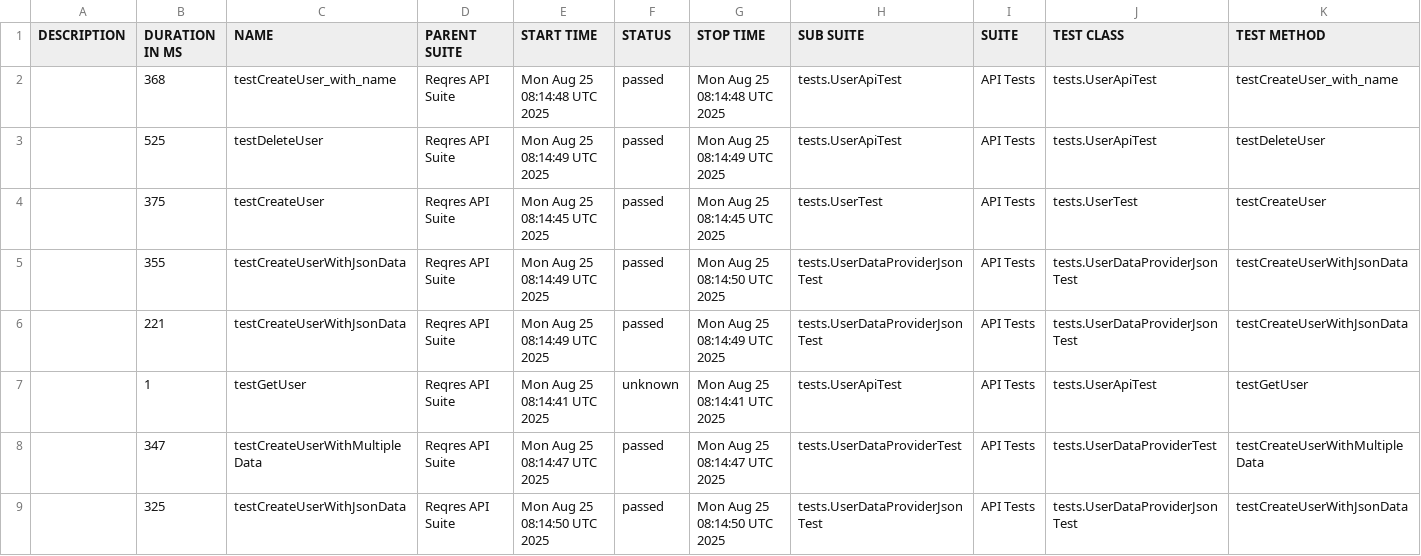
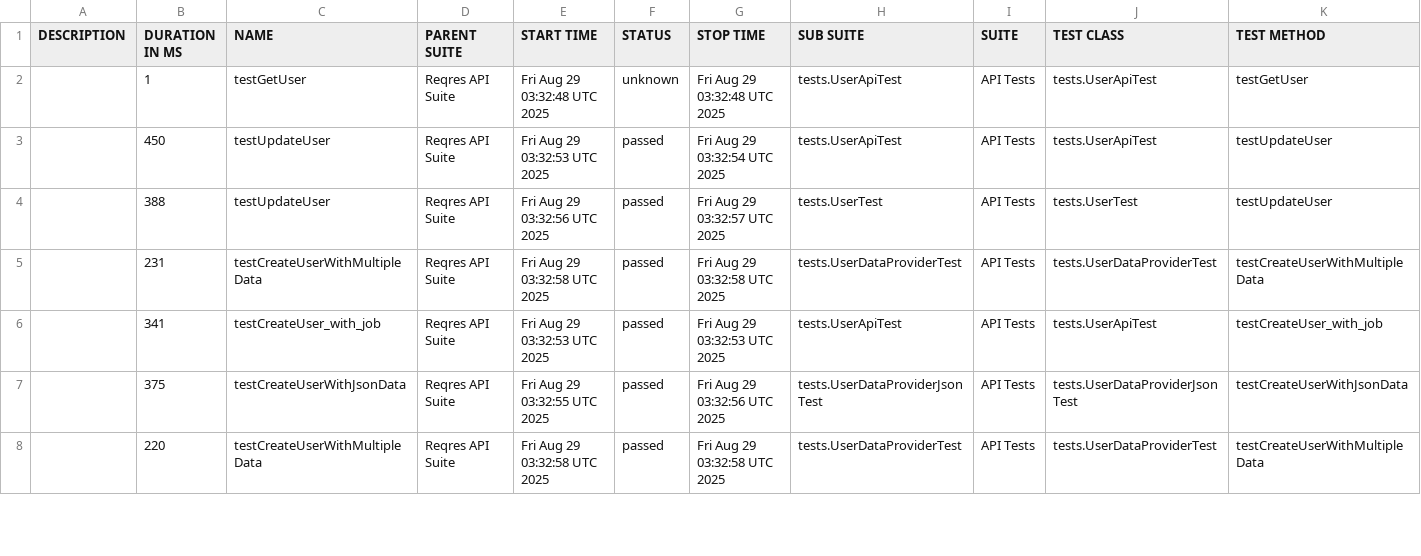
Before and after one commit to hoangtinh1010/rest-assured-auto-api-reqres, a CSV file: data/suites.csv, drawn as a sheet; only a part is shown; the diff covers the shown part only.

```diff
--- a/data/suites.csv
+++ b/data/suites.csv
@@ -1,9 +1,8 @@
 "DESCRIPTION","DURATION IN MS","NAME","PARENT SUITE","START TIME","STATUS","STOP TIME","SUB SUITE","SUITE","TEST CLASS","TEST METHOD"
-"","368","testCreateUser_with_name","Reqres API Suite","Mon Aug 25 08:14:48 UTC 2025","passed","Mon Aug 25 08:14:48 UTC 2025","tests.UserApiTest","API Tests","tests.UserApiTest","testCreateUser_with_name"
-"","525","testDeleteUser","Reqres API Suite","Mon Aug 25 08:14:49 UTC 2025","passed","Mon Aug 25 08:14:49 UTC 2025","tests.UserApiTest","API Tests","tests.UserApiTest","testDeleteUser"
-"","375","testCreateUser","Reqres API Suite","Mon Aug 25 08:14:45 UTC 2025","passed","Mon Aug 25 08:14:45 UTC 2025","tests.UserTest","API Tests","tests.UserTest","testCreateUser"
-"","355","testCreateUserWithJsonData","Reqres API Suite","Mon Aug 25 08:14:49 UTC 2025","passed","Mon Aug 25 08:14:50 UTC 2025","tests.UserDataProviderJsonTest","API Tests","tests.UserDataProviderJsonTest","testCreateUserWithJsonData"
-"","221","testCreateUserWithJsonData","Reqres API Suite","Mon Aug 25 08:14:49 UTC 2025","passed","Mon Aug 25 08:14:49 UTC 2025","tests.UserDataProviderJsonTest","API Tests","tests.UserDataProviderJsonTest","testCreateUserWithJsonData"
-"","1","testGetUser","Reqres API Suite","Mon Aug 25 08:14:41 UTC 2025","unknown","Mon Aug 25 08:14:41 UTC 2025","tests.UserApiTest","API Tests","tests.UserApiTest","testGetUser"
-"","347","testCreateUserWithMultipleData","Reqres API Suite","Mon Aug 25 08:14:47 UTC 2025","passed","Mon Aug 25 08:14:47 UTC 2025","tests.UserDataProviderTest","API Tests","tests.UserDataProviderTest","testCreateUserWithMultipleData"
-"","325","testCreateUserWithJsonData","Reqres API Suite","Mon Aug 25 08:14:50 UTC 2025","passed","Mon Aug 25 08:14:50 UTC 2025","tests.UserDataProviderJsonTest","API Tests","tests.UserDataProviderJsonTest","testCreateUserWithJsonData"
+"","1","testGetUser","Reqres API Suite","Fri Aug 29 03:32:48 UTC 2025","unknown","Fri Aug 29 03:32:48 UTC 2025","tests.UserApiTest","API Tests","tests.UserApiTest","testGetUser"
+"","450","testUpdateUser","Reqres API Suite","Fri Aug 29 03:32:53 UTC 2025","passed","Fri Aug 29 03:32:54 UTC 2025","tests.UserApiTest","API Tests","tests.UserApiTest","testUpdateUser"
+"","388","testUpdateUser","Reqres API Suite","Fri Aug 29 03:32:56 UTC 2025","passed","Fri Aug 29 03:32:57 UTC 2025","tests.UserTest","API Tests","tests.UserTest","testUpdateUser"
+"","231","testCreateUserWithMultipleData","Reqres API Suite","Fri Aug 29 03:32:58 UTC 2025","passed","Fri Aug 29 03:32:58 UTC 2025","tests.UserDataProviderTest","API Tests","tests.UserDataProviderTest","testCreateUserWithMultipleData"
+"","341","testCreateUser_with_job","Reqres API Suite","Fri Aug 29 03:32:53 UTC 2025","passed","Fri Aug 29 03:32:53 UTC 2025","tests.UserApiTest","API Tests","tests.UserApiTest","testCreateUser_with_job"
+"","375","testCreateUserWithJsonData","Reqres API Suite","Fri Aug 29 03:32:55 UTC 2025","passed","Fri Aug 29 03:32:56 UTC 2025","tests.UserDataProviderJsonTest","API Tests","tests.UserDataProviderJsonTest","testCreateUserWithJsonData"
+"","220","testCreateUserWithMultipleData","Reqres API Suite","Fri Aug 29 03:32:58 UTC 2025","passed","Fri Aug 29 03:32:58 UTC 2025","tests.UserDataProviderTest","API Tests","tests.UserDataProviderTest","testCreateUserWithMultipleData"
```
Also changed, not shown: 4 added rows, 3 removed rows and 37 edited cells elsewhere in this file, 54 other files.
